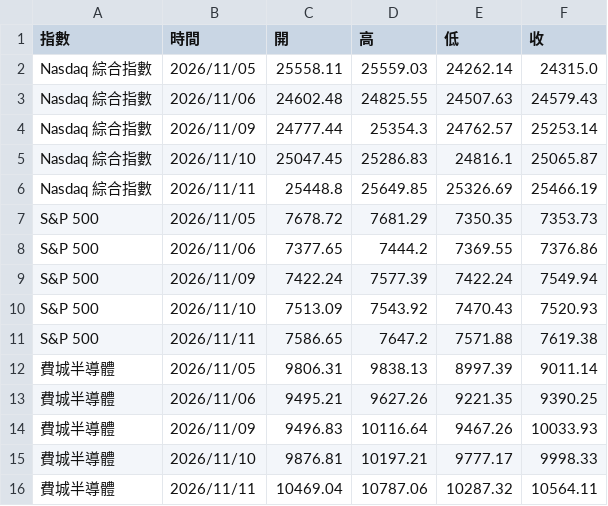
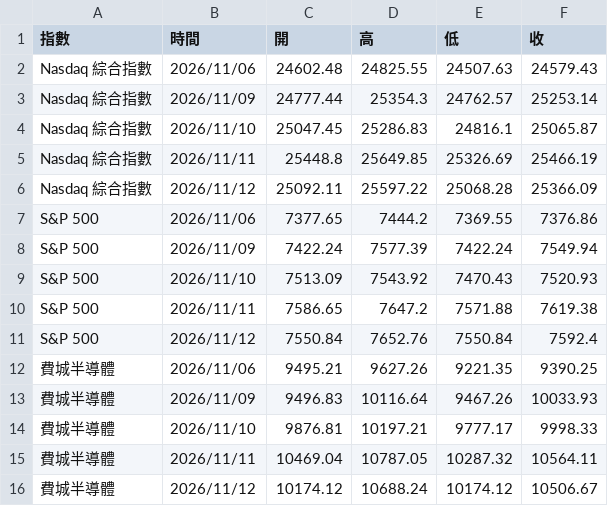
Before and after one commit to yopoyuan-star/us-index, a CSV file: data.csv, drawn as a sheet.

```diff
--- a/data.csv
+++ b/data.csv
@@ -1,3 +1,2 @@
 指數,時間,開,高,低,收
-Nasdaq 綜合指數,2026/11/05,25558.11,25559.03,24262.14,24315.0
 Nasdaq 綜合指數,2026/11/06,24602.48,24825.55,24507.63,24579.43
@@ -6,3 +5,3 @@ Nasdaq 綜合指數,2026/11/10,25047.45,25286.83,24816.1,25065.87
 Nasdaq 綜合指數,2026/11/11,25448.8,25649.85,25326.69,25466.19
-S&P 500,2026/11/05,7678.72,7681.29,7350.35,7353.73
+Nasdaq 綜合指數,2026/11/12,25092.11,25597.22,25068.28,25366.09
 S&P 500,2026/11/06,7377.65,7444.2,7369.55,7376.86
@@ -11,3 +10,3 @@ S&P 500,2026/11/10,7513.09,7543.92,7470.43,7520.93
 S&P 500,2026/11/11,7586.65,7647.2,7571.88,7619.38
-費城半導體,2026/11/05,9806.31,9838.13,8997.39,9011.14
+S&P 500,2026/11/12,7550.84,7652.76,7550.84,7592.4
 費城半導體,2026/11/06,9495.21,9627.26,9221.35,9390.25
@@ -15,2 +14,3 @@ S&P 500,2026/11/11,7586.65,7647.2,7571.88,7619.38
 費城半導體,2026/11/10,9876.81,10197.21,9777.17,9998.33
-費城半導體,2026/11/11,10469.04,10787.06,10287.32,10564.11
+費城半導體,2026/11/11,10469.04,10787.05,10287.32,10564.11
+費城半導體,2026/11/12,10174.12,10688.24,10174.12,10506.67
```
Also changed, not shown: 1 other file.
